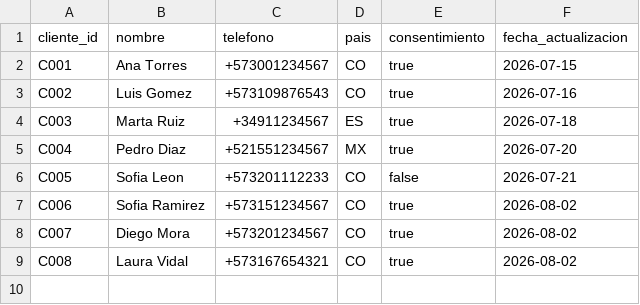
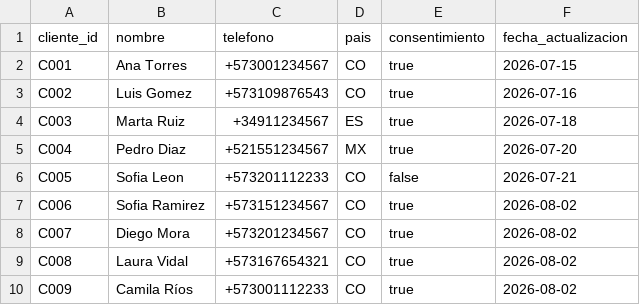
Before and after one commit to klich116/dataset-clientes-cicd, a CSV file: data/clientes_telefonos.csv, drawn as a sheet; the diff names each change by its address in the sheet, - before the commit and + after, or states it on an @@ line.

Commit message:
Update clientes_telefonos.csv

```diff
--- a/data/clientes_telefonos.csv
+++ b/data/clientes_telefonos.csv
+row 10: C009 | Camila Ríos | +573001112233 | CO | true | 2026-08-02
```
